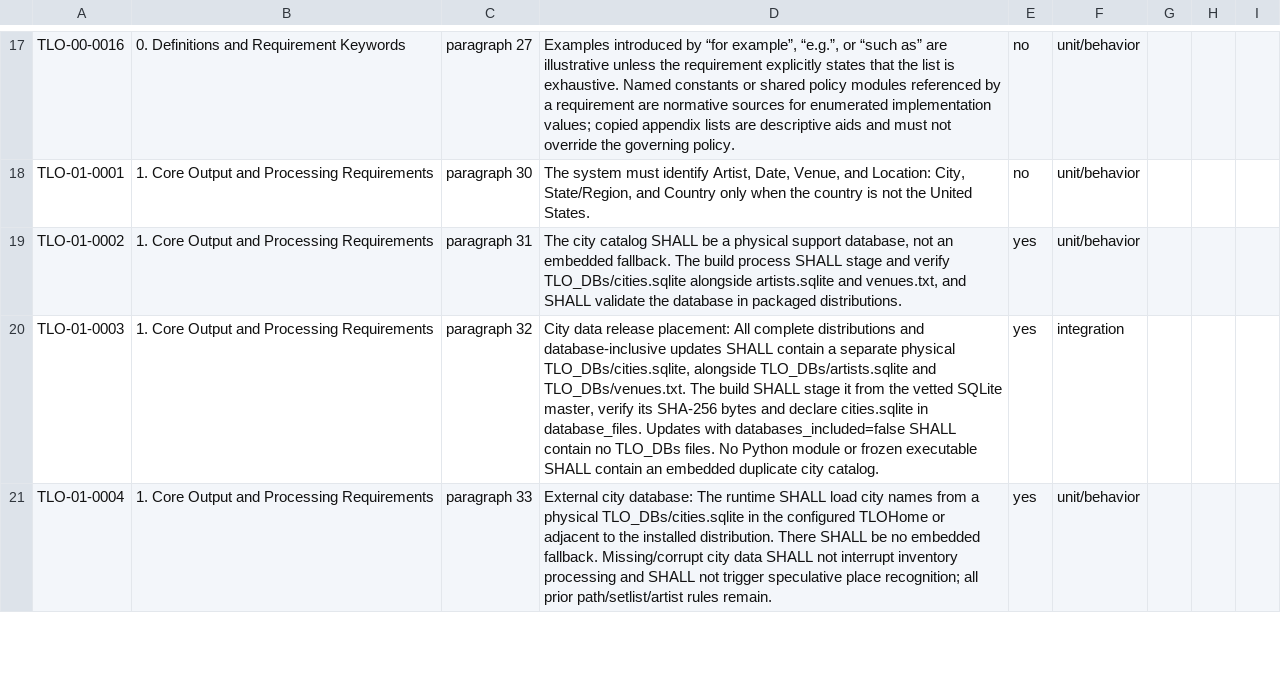
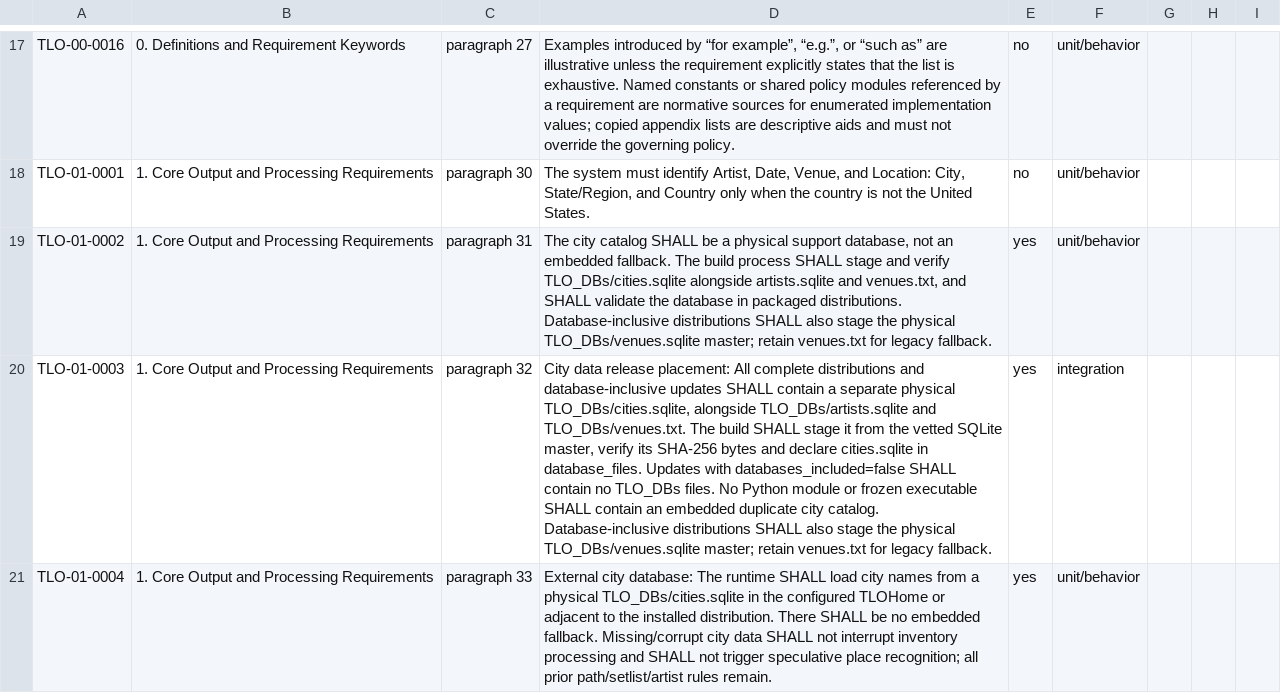
Before and after one commit to onaracstlo-lab/TradersLittleOrganizer, a CSV file: source/TLO_Requirements_Catalog_v728.csv (was source/TLO_Requirements_Catalog_v725.csv), drawn as a sheet; only a part is shown, gaps mark what is left out; the diff covers the shown part only; the diff names each change by its address in the sheet, - before the commit and + after, or states it on an @@ line.

Commit message:
Publish TLO source baseline 728

```diff
--- a/source/TLO_Requirements_Catalog_v725.csv
+++ b/source/TLO_Requirements_Catalog_v728.csv
-D19: …packaged distributions.
+D19: …packaged distributions. Database-inclusive distributions SHALL also stage the physical TLO_DBs/venues.sqlite master; retain venues.txt for legacy fallback.
-D20: …city catalog.
+D20: …city catalog. Database-inclusive distributions SHALL also stage the physical TLO_DBs/venues.sqlite master; retain venues.txt for legacy fallback.
```
Also changed, not shown: 3 added rows and 6 edited cells elsewhere in this file, 46 other files.
